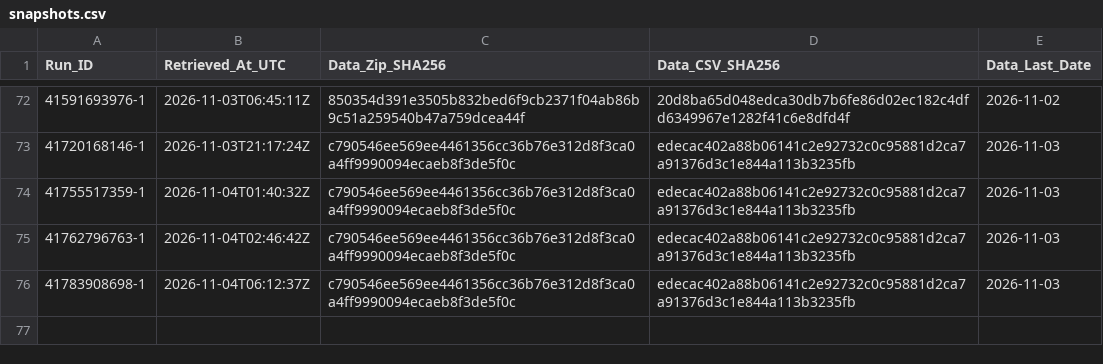
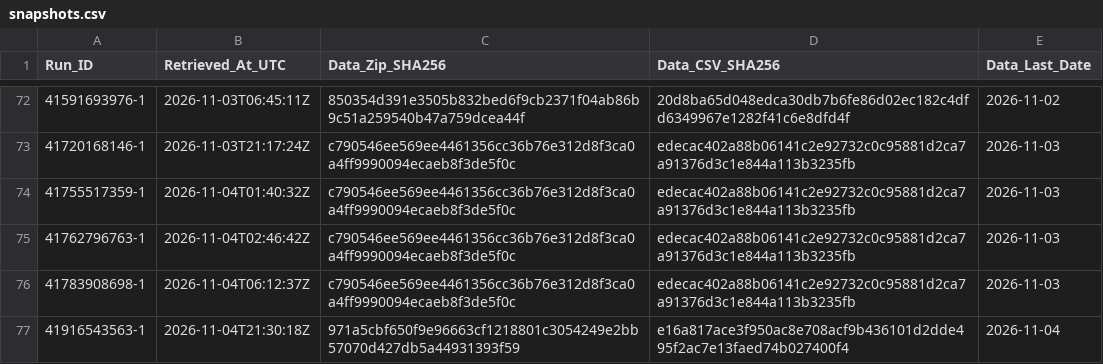
Before and after one commit to junsato1001-ops/-fx-forward-ledger, a CSV file: data/ecb/snapshots.csv, drawn as a sheet; only a part is shown, gaps mark what is left out; the diff names each change by its address in the sheet, - before the commit and + after, or states it on an @@ line.

```diff
--- a/data/ecb/snapshots.csv
+++ b/data/ecb/snapshots.csv
+row 77: 41916543563-1 | 2026-11-04T21:30:18Z | 971a5cbf650f9e96663cf1218801c3054249e2bb57070d427db5a44931393f59 | e16a817ace3f950ac8e708acf9b436101d2dde495f2ac7e13faed74b027400f4 | 2026-11-04
```
Also changed, not shown: ledger/forecasts.csv, ledger/outcomes.csv, 2 other files.
